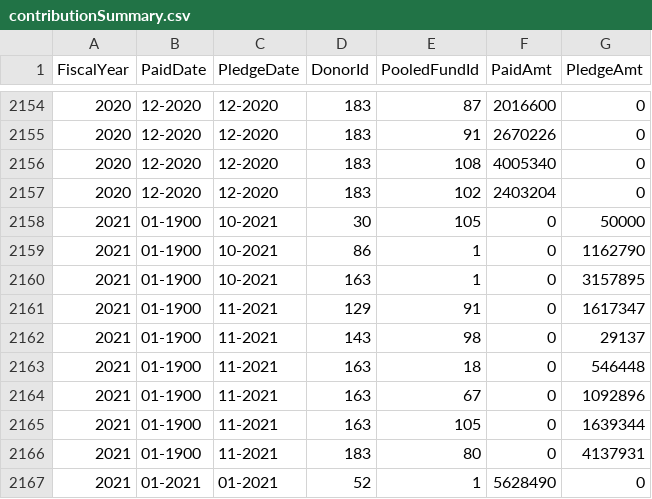
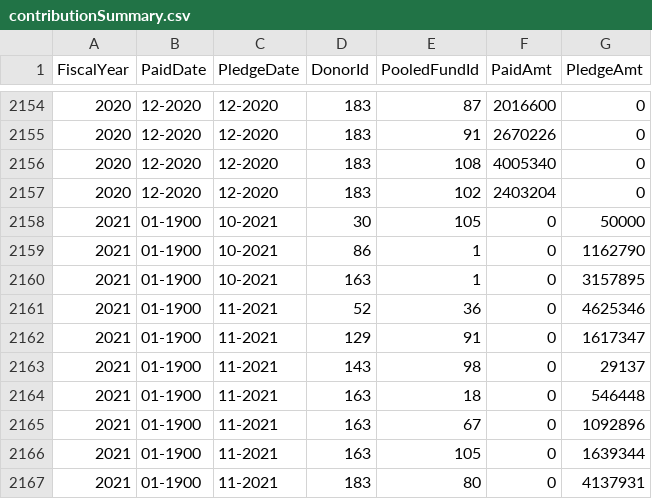
Before and after one commit to CBPFGMS/pfbi-data, a CSV file: contributionSummary.csv, drawn as a sheet; only a part is shown, gaps mark what is left out; the shorter side is filled out with more unchanged rows; the diff names each change by its address in the sheet, - before the commit and + after, or states it on an @@ line.

```diff
--- a/contributionSummary.csv
+++ b/contributionSummary.csv
+row 2161: 2021 | 01-1900 | 11-2021 | 52 | 36 | 0 | 4625346
```
Also changed, not shown: contributionSummarySankey.csv, contributionbycerfcbpfAll.csv, 4 other files.
